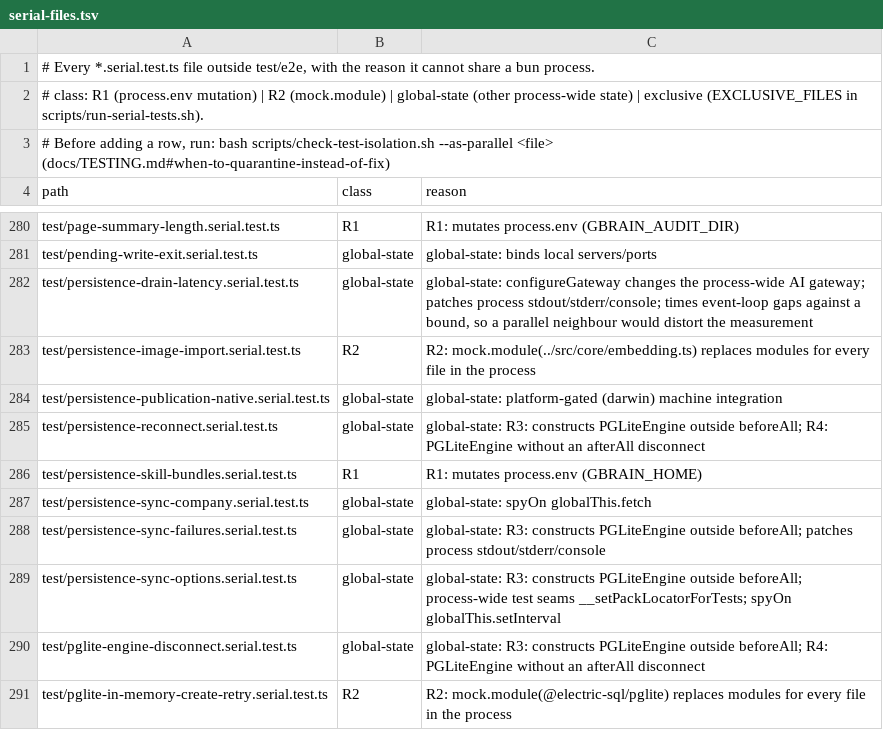
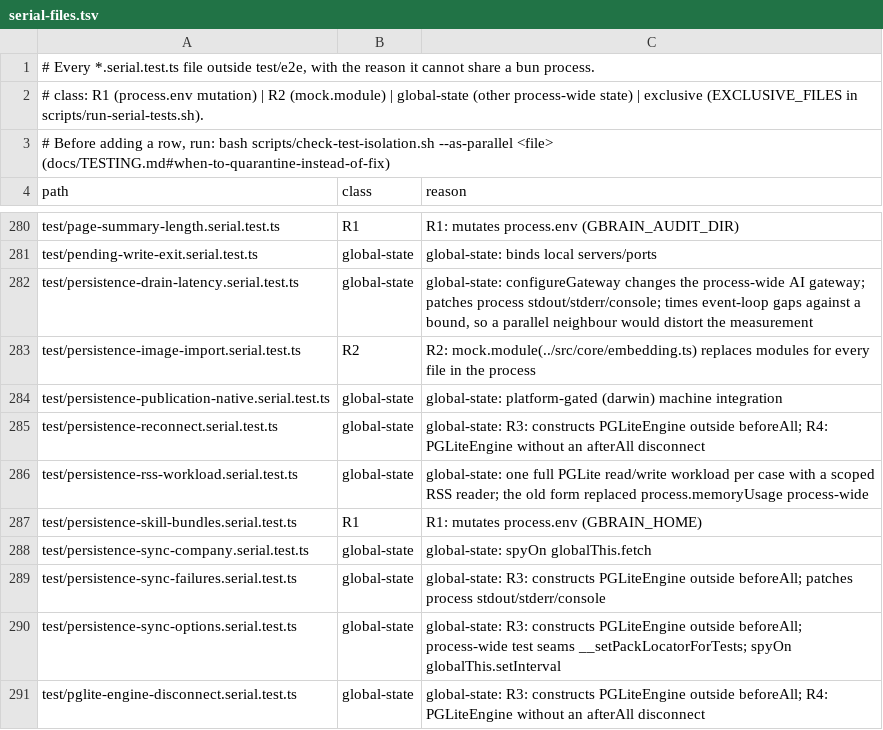
Before and after one commit to onchito-walks/gbrain, a TSV file: scripts/serial-files.tsv, drawn as a sheet; only a part is shown, gaps mark what is left out; the shorter side is filled out with more unchanged rows; the diff names each change by its address in the sheet, - before the commit and + after, or states it on an @@ line.

Commit message:
test(persistence): scoped RSS observer and intact serial persistence workloads (B26)
Ports the retained verification overlay (origin ec71615b0) onto the current tree.
`scripts/persistence/read-workload.ts` gains an injected RSS reader
(`observeRss`, defaulting to the real `() => process.memoryUsage().rss`) and a
pure `observeResidentMemory` folding function that keeps the unavailable-sample
count and the measured peak per workload: only Bun's known
`Failed to get memory usage` signal is tolerated and counted, every other error
propagates unchanged, and a failed read never invents or resets a peak. The
inline sampler now uses that function, so RSS accounting is testable without a
process-global spy.

Why it matters: the previous form of the RSS workload spec installed
`spyOn(process, 'memoryUsage')`, which is process-wide state. A workload that
was killed or timed out before its own `mockRestore` left every later test in
that process reading the fake, which is how this suite poisoned unrelated
persistence cases.

- `test/persistence-performance.test.ts` keeps the fast lane deterministic: RSS
  failure/recovery/peak accounting is now three unit cases against
  `observeResidentMemory` (no database, no timer, no global mutation), and the
  workload-validity, median and advisory-CLI-policy assertions are untouched.
- `test/persistence-rss-workload.serial.test.ts` (new, registered in
  scripts/serial-files.tsv) retains BOTH real PGLite RSS regressions with the
  ORIGINAL workload shape — 4 seeded pages, 200 queries per phase, 1 writer,
  writesPerWriter 100 and the unchanged 60-second per-test deadline — so
  coverage, thresholds and benchmark defaults are not relaxed, only the RSS
  reader is injected. Small-host contention uses the supported
  `GBRAIN_SERIAL_POOL=1` scheduling knob.
- `docs/architecture/key-files/tooling-and-tests.md` records the split.

Upstream `scripts/persistence/harness.ts:samplePeakRss` is left as-is and is
still used by `scripts/persistence/worker.ts`; no runtime service requirement.

Evidence (fenced Bun 1.4.3, ubuntu, TMPDIR outside all reserved roots):
  bun test --timeout 300000 test/persistence-rss-workload.serial.test.ts
  -> 2 pass / 0 fail / 25 expect() calls / 45.74s / exit 0
  bun test --timeout 300000 test/persistence-performance.test.ts
  -> 12 pass / 0 fail / 68 expect() calls / 3.08s / exit 0
  bun test --timeout 120000 test/scripts/serial-files.test.ts
  -> 11 pass / 0 fail / 426 expect() calls / exit 0

```diff
--- a/scripts/serial-files.tsv
+++ b/scripts/serial-files.tsv
+row 286: test/persistence-rss-workload.serial.test.ts | global-state | global-state: one full PGLite read/write workload per case with a scoped RSS reader; the old form replaced process.memoryUsage process-wide
```
Also changed, not shown: 4 other files.
